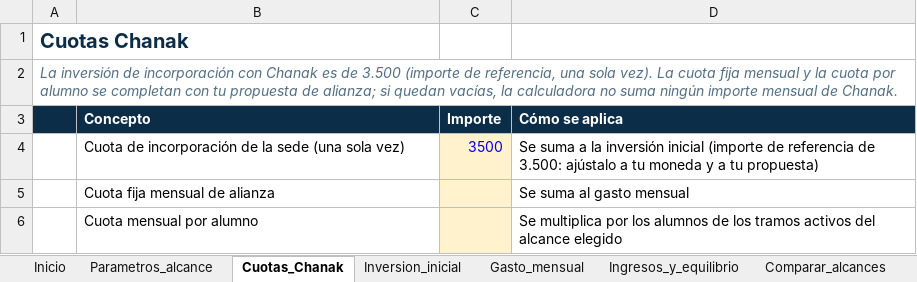
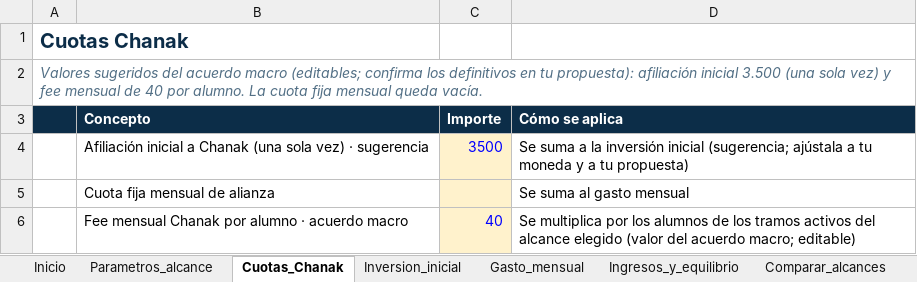
Before and after one commit to marieladanais31-art/-chanakacademy-web, an Excel workbook: assets/descargas/Calculadora-Presupuesto-Microschool-Chanak-ES.xlsx, sheet Cuotas_Chanak, drawn as a sheet; values as stored, in another font and other column widths than the file's, no borders; removed rows and columns are numbered as before the commit, all else as after; the diff names each change by its address in the sheet, - before the commit and + after, or states it on an @@ line.

```diff
--- a/assets/descargas/Calculadora-Presupuesto-Microschool-Chanak-ES.xlsx (sheet Cuotas_Chanak)
+++ b/assets/descargas/Calculadora-Presupuesto-Microschool-Chanak-ES.xlsx (sheet Cuotas_Chanak)
-A2: La inversión de incorporación con Chanak es de 3.500 (importe de referencia, una sola vez). La cuota fija mensual y la cuota por alumno se completan con tu propuesta de alianza; si quedan vacías, la calculadora no suma ningún importe mensual de Chanak.
+A2: Valores sugeridos del acuerdo macro (editables; confirma los definitivos en tu propuesta): afiliación inicial 3.500 (una sola vez) y fee mensual de 40 por alumno. La cuota fija mensual queda vacía.
-B4 (Concepto): Cuota de incorporación de la sede (una sola vez)
+B4 (Concepto): Afiliación inicial a Chanak (una sola vez) · sugerencia
-D4 (Cómo se aplica): …inversión inicial (importe de referencia de 3.500: ajústalo a tu…
+D4 (Cómo se aplica): …inversión inicial (sugerencia; ajústala a tu…
-row 6:  | Cuota mensual por alumno |  | Se multiplica por los alumnos de los tramos activos del alcance elegido
+row 6:  | Fee mensual Chanak por alumno · acuerdo macro | 40 | Se multiplica por los alumnos de los tramos activos del alcance elegido (valor del acuerdo macro; editable)
```
Also changed, not shown: sheet Inversion_inicial, 45 other files.
